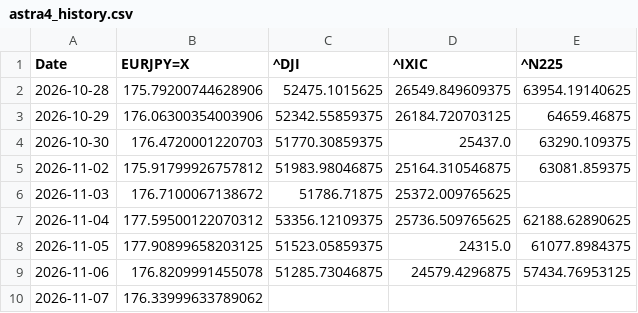
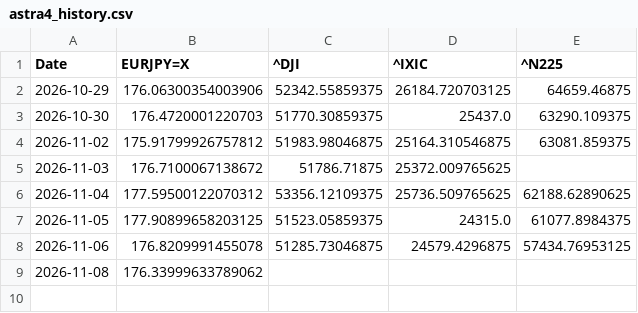
Before and after one commit to SakuraIndex/3_Sakura_Space, a CSV file: docs/outputs/astra4_history.csv, drawn as a sheet.

```diff
--- a/docs/outputs/astra4_history.csv
+++ b/docs/outputs/astra4_history.csv
@@ -1,3 +1,2 @@
 Date,EURJPY=X,^DJI,^IXIC,^N225
-2026-10-28,175.79200744628906,52475.1015625,26549.849609375,63954.19140625
 2026-10-29,176.06300354003906,52342.55859375,26184.720703125,64659.46875
@@ -9,2 +8,2 @@ Date,EURJPY=X,^DJI,^IXIC,^N225
 2026-11-06,176.8209991455078,51285.73046875,24579.4296875,57434.76953125
-2026-11-07,176.33999633789062,,,
+2026-11-08,176.33999633789062,,,
```
Also changed, not shown: 3 other files.
